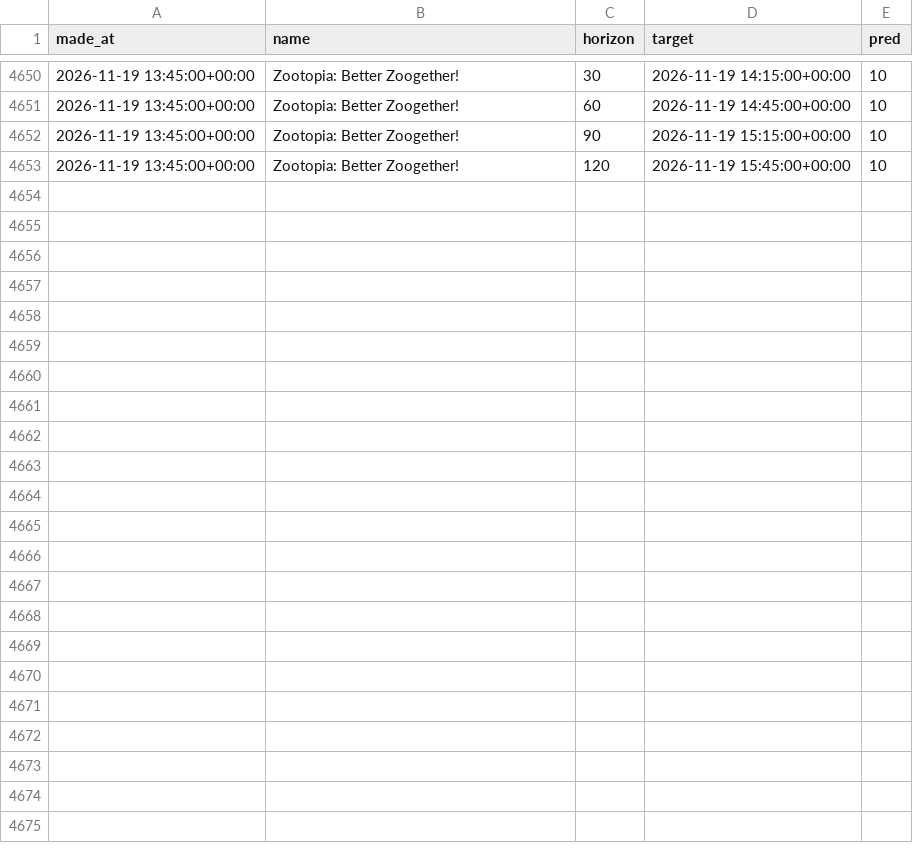
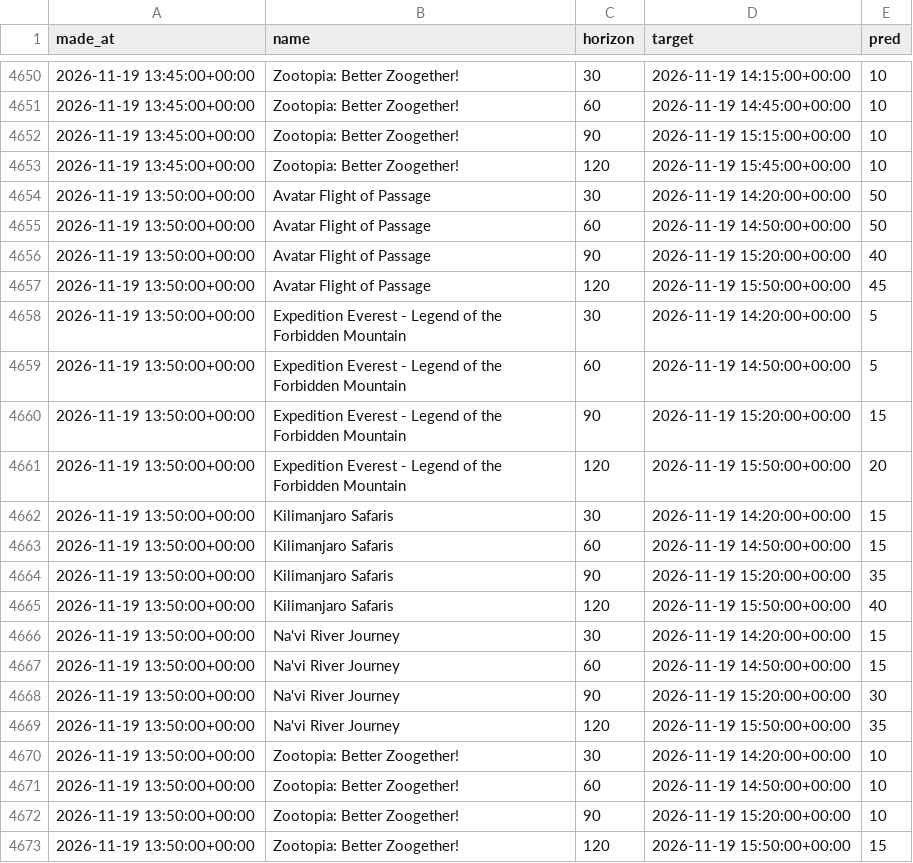
Before and after one commit to swerve357/mk-forecast, a CSV file: data/pred_log_animal_kingdom.csv, drawn as a sheet; only a part is shown, gaps mark what is left out; the diff names each change by its address in the sheet, - before the commit and + after, or states it on an @@ line.

```diff
--- a/data/pred_log_animal_kingdom.csv
+++ b/data/pred_log_animal_kingdom.csv
+row 4654: 2026-11-19 13:50:00+00:00 | Avatar Flight of Passage | 30 | 2026-11-19 14:20:00+00:00 | 50
+row 4655: 2026-11-19 13:50:00+00:00 | Avatar Flight of Passage | 60 | 2026-11-19 14:50:00+00:00 | 50
+row 4656: 2026-11-19 13:50:00+00:00 | Avatar Flight of Passage | 90 | 2026-11-19 15:20:00+00:00 | 40
+row 4657: 2026-11-19 13:50:00+00:00 | Avatar Flight of Passage | 120 | 2026-11-19 15:50:00+00:00 | 45
+row 4658: 2026-11-19 13:50:00+00:00 | Expedition Everest - Legend of the Forbidden Mountain | 30 | 2026-11-19 14:20:00+00:00 | 5
+row 4659: 2026-11-19 13:50:00+00:00 | Expedition Everest - Legend of the Forbidden Mountain | 60 | 2026-11-19 14:50:00+00:00 | 5
+row 4660: 2026-11-19 13:50:00+00:00 | Expedition Everest - Legend of the Forbidden Mountain | 90 | 2026-11-19 15:20:00+00:00 | 15
+row 4661: 2026-11-19 13:50:00+00:00 | Expedition Everest - Legend of the Forbidden Mountain | 120 | 2026-11-19 15:50:00+00:00 | 20
+row 4662: 2026-11-19 13:50:00+00:00 | Kilimanjaro Safaris | 30 | 2026-11-19 14:20:00+00:00 | 15
+row 4663: 2026-11-19 13:50:00+00:00 | Kilimanjaro Safaris | 60 | 2026-11-19 14:50:00+00:00 | 15
+row 4664: 2026-11-19 13:50:00+00:00 | Kilimanjaro Safaris | 90 | 2026-11-19 15:20:00+00:00 | 35
+row 4665: 2026-11-19 13:50:00+00:00 | Kilimanjaro Safaris | 120 | 2026-11-19 15:50:00+00:00 | 40
+row 4666: 2026-11-19 13:50:00+00:00 | Na'vi River Journey | 30 | 2026-11-19 14:20:00+00:00 | 15
+row 4667: 2026-11-19 13:50:00+00:00 | Na'vi River Journey | 60 | 2026-11-19 14:50:00+00:00 | 15
+row 4668: 2026-11-19 13:50:00+00:00 | Na'vi River Journey | 90 | 2026-11-19 15:20:00+00:00 | 30
+row 4669: 2026-11-19 13:50:00+00:00 | Na'vi River Journey | 120 | 2026-11-19 15:50:00+00:00 | 35
+row 4670: 2026-11-19 13:50:00+00:00 | Zootopia: Better Zoogether! | 30 | 2026-11-19 14:20:00+00:00 | 10
+row 4671: 2026-11-19 13:50:00+00:00 | Zootopia: Better Zoogether! | 60 | 2026-11-19 14:50:00+00:00 | 10
+row 4672: 2026-11-19 13:50:00+00:00 | Zootopia: Better Zoogether! | 90 | 2026-11-19 15:20:00+00:00 | 10
+row 4673: 2026-11-19 13:50:00+00:00 | Zootopia: Better Zoogether! | 120 | 2026-11-19 15:50:00+00:00 | 15
```
Also changed, not shown: data/pred_log_epcot.csv, data/pred_log_hollywood_studios.csv, 12 other files.
